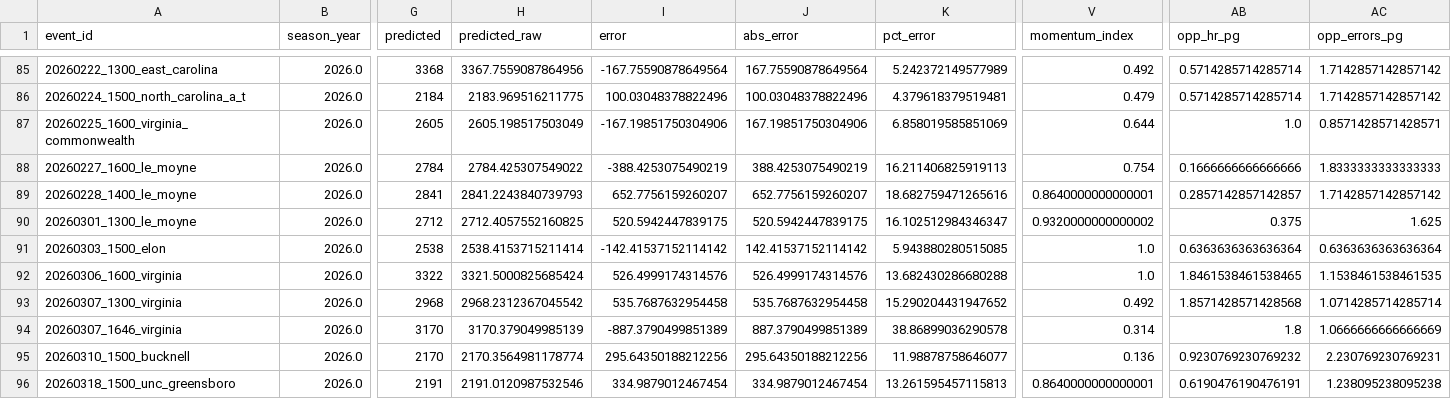
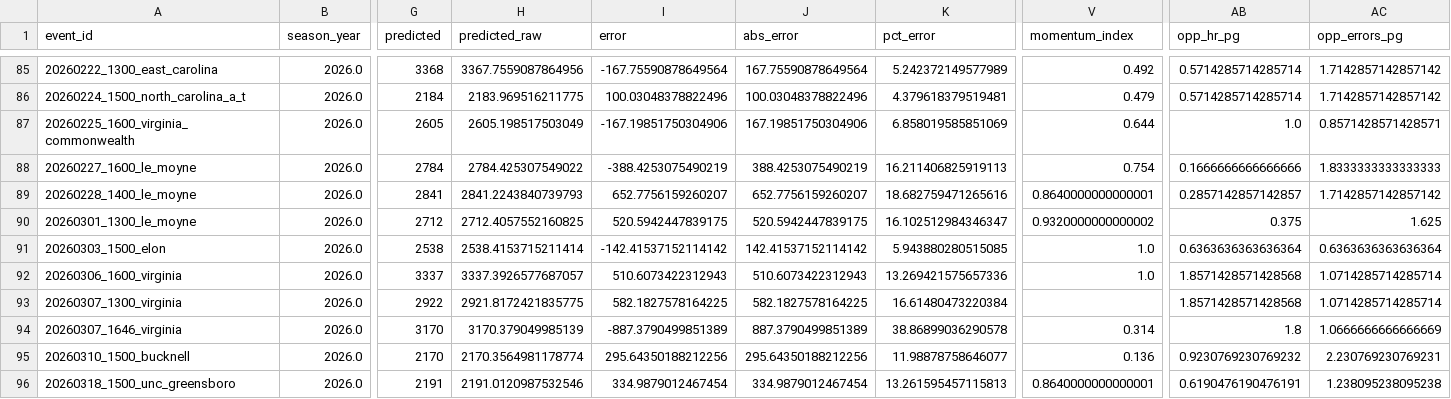
Before and after one commit to djfulk-22/Personal-S26-TeamA3-App-Repo-, a CSV file: APP/data/db_predictions_2024_2026_tier5_final_feats_export.csv, drawn as a sheet; only a part is shown, gaps mark what is left out; the diff names each change by its address in the sheet, - before the commit and + after, or states it on an @@ line.

```diff
--- a/APP/data/db_predictions_2024_2026_tier5_final_feats_export.csv
+++ b/APP/data/db_predictions_2024_2026_tier5_final_feats_export.csv
-G92 (predicted): 3322
+G92 (predicted): 3337
-H92 (predicted_raw): 3321.5000825685424
+H92 (predicted_raw): 3337.3926577687057
-I92 (error): 526.4999174314576
+I92 (error): 510.6073422312943
-J92 (abs_error): 526.4999174314576
+J92 (abs_error): 510.6073422312943
-K92 (pct_error): 13.682430286680288
+K92 (pct_error): 13.269421575657336
-AB92 (opp_hr_pg): 1.8461538461538465
+AB92 (opp_hr_pg): 1.8571428571428568
-AC92 (opp_errors_pg): 1.1538461538461535
+AC92 (opp_errors_pg): 1.0714285714285714
-G93 (predicted): 2968
+G93 (predicted): 2922
-H93 (predicted_raw): 2968.2312367045542
+H93 (predicted_raw): 2921.8172421835775
-I93 (error): 535.7687632954458
+I93 (error): 582.1827578164225
-J93 (abs_error): 535.7687632954458
+J93 (abs_error): 582.1827578164225
-K93 (pct_error): 15.290204431947652
+K93 (pct_error): 16.61480473220384
-V93 (momentum_index): 0.492
+V93 (momentum_index): (empty)
```
Also changed, not shown: APP/data/db_predictions_2024_2026_full_df.csv, APP/data/db_predictions_2024_2026_tier5_raw_tier_cols.csv.
